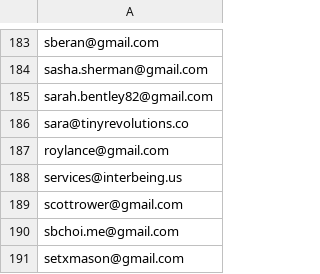
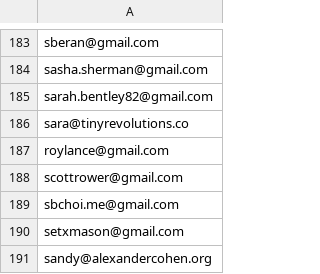
Before and after one commit to vincenthorn/KASINA, a CSV file: whitelist-freemium.csv, drawn as a sheet; only a part is shown, gaps mark what is left out; the shorter side is filled out with more unchanged rows.

```diff
--- a/whitelist-freemium.csv
+++ b/whitelist-freemium.csv
@@ -187,3 +187,2 @@ sara@tinyrevolutions.co
 roylance@gmail.com
-services@interbeing.us
 scottrower@gmail.com
```
Also changed, not shown: whitelist.csv, 1 other file.
